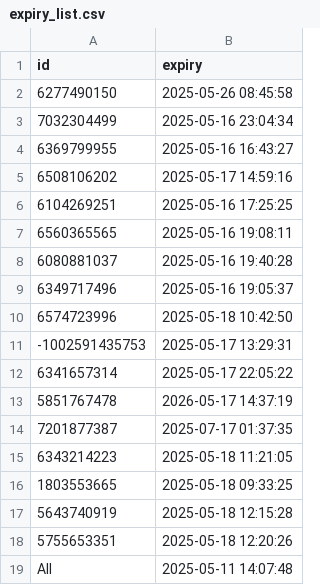
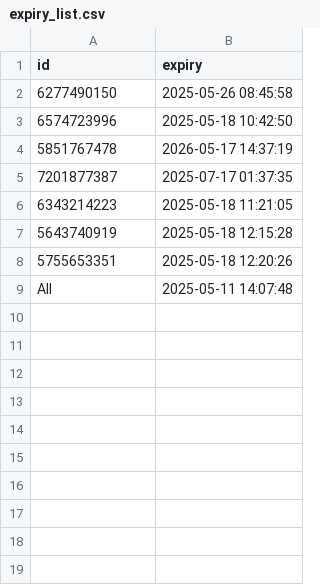
Before and after one commit to iamhers/Vortexcodes, a CSV file: expiry_list.csv, drawn as a sheet; the diff names each change by its address in the sheet, - before the commit and + after, or states it on an @@ line.

Commit message:
Update expiry_list.csv via bot

```diff
--- a/expiry_list.csv
+++ b/expiry_list.csv
-row 3: 7032304499 | 2025-05-16 23:04:34
-row 4: 6369799955 | 2025-05-16 16:43:27
-row 5: 6508106202 | 2025-05-17 14:59:16
-row 6: 6104269251 | 2025-05-16 17:25:25
-row 7: 6560365565 | 2025-05-16 19:08:11
-row 8: 6080881037 | 2025-05-16 19:40:28
-row 9: 6349717496 | 2025-05-16 19:05:37
-row 11: -1002591435753 | 2025-05-17 13:29:31
-row 12: 6341657314 | 2025-05-17 22:05:22
-row 16: 1803553665 | 2025-05-18 09:33:25
```
